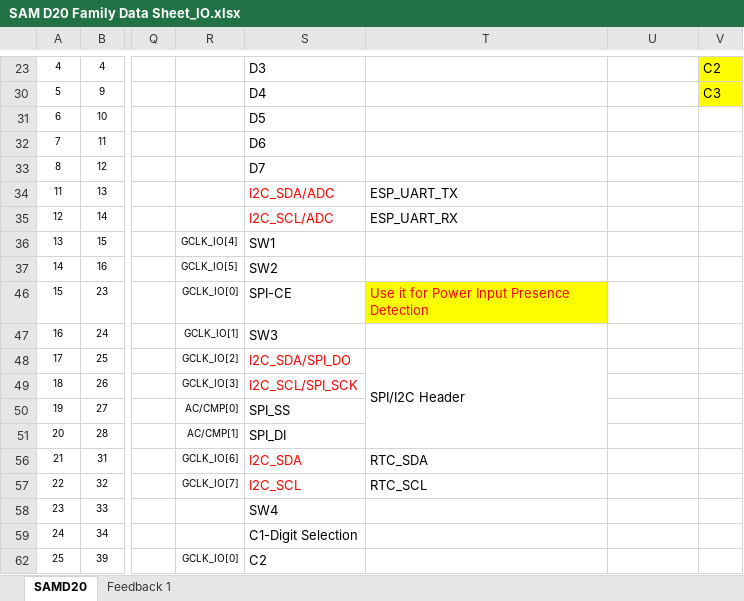
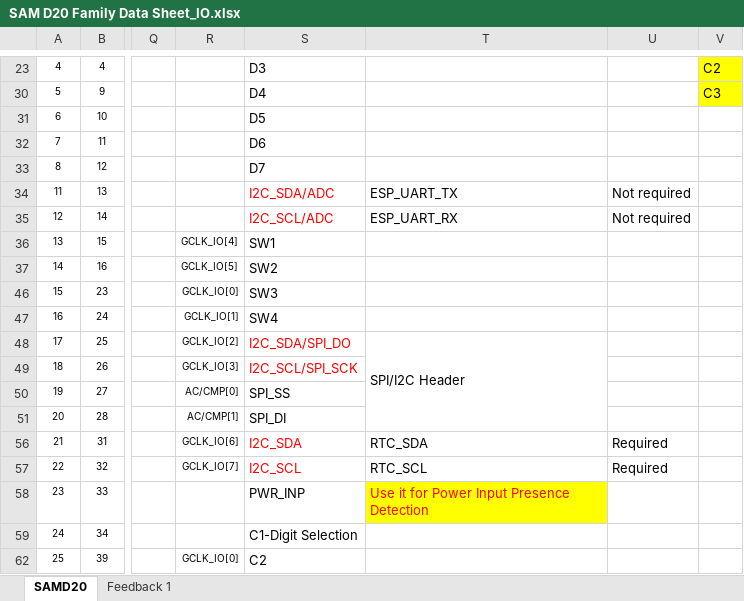
Before and after one commit to BalajeRajasundaram/Platform, an Excel workbook: Platform/SAM D20 Family Data Sheet_IO.xlsx, sheet SAMD20, drawn as a sheet; only a part is shown, gaps mark what is left out; values as stored, in another font and other column widths than the file's, no borders; the diff names each change by its address in the sheet, - before the commit and + after, or states it on an @@ line.

```diff
--- a/Platform/SAM D20 Family Data Sheet_IO.xlsx (sheet SAMD20)
+++ b/Platform/SAM D20 Family Data Sheet_IO.xlsx (sheet SAMD20)
-U34:U35: (empty)
+U34:U35: Not required
-S46: SPI-CE
+S46: SW3
-T46: Use it for Power Input Presence Detection
+T46: (empty)
-T46 fill: #FFFF00
+T46 fill: none
-S47: SW3
+S47: SW4
-U56:U57: (empty)
+U56:U57: Required
-S58: SW4
+S58: PWR_INP
-T58: (empty)
+T58: Use it for Power Input Presence Detection
-T58 fill: none
+T58 fill: #FFFF00
```
Also changed, not shown: 6 other files.
